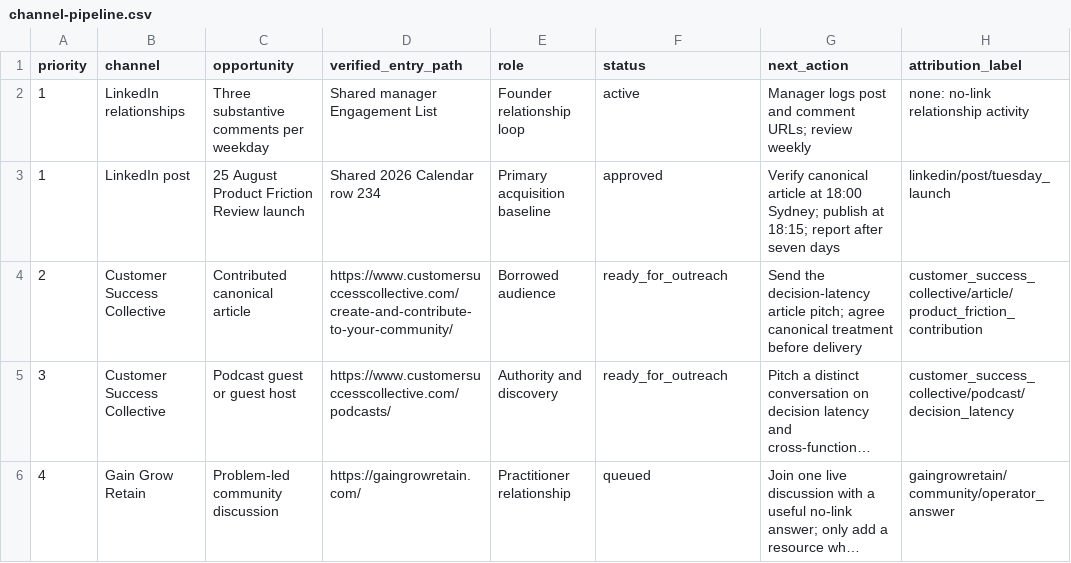
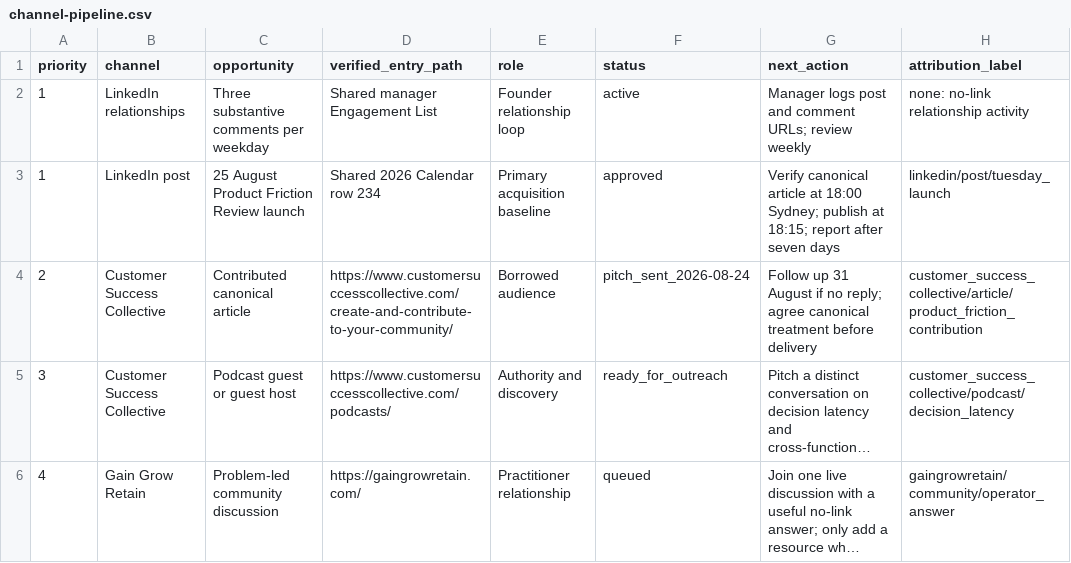
Before and after one commit to kubersethi15/churn-killers-clubhouse, a CSV file: growth/channel-pipeline.csv, drawn as a sheet; only a part is shown; long unchanged cells end in …; the diff names each change by its address in the sheet, - before the commit and + after, or states it on an @@ line.

Commit message:
growth: record first external actions

```diff
--- a/growth/channel-pipeline.csv
+++ b/growth/channel-pipeline.csv
-F4 (status): ready_for_outreach
+F4 (status): pitch_sent_2026-08-24
-G4 (next_action): Send the decision-latency article pitch; agree canonical…
+G4 (next_action): Follow up 31 August if no reply; agree canonical…
```
Also changed, not shown: 1 other file.
